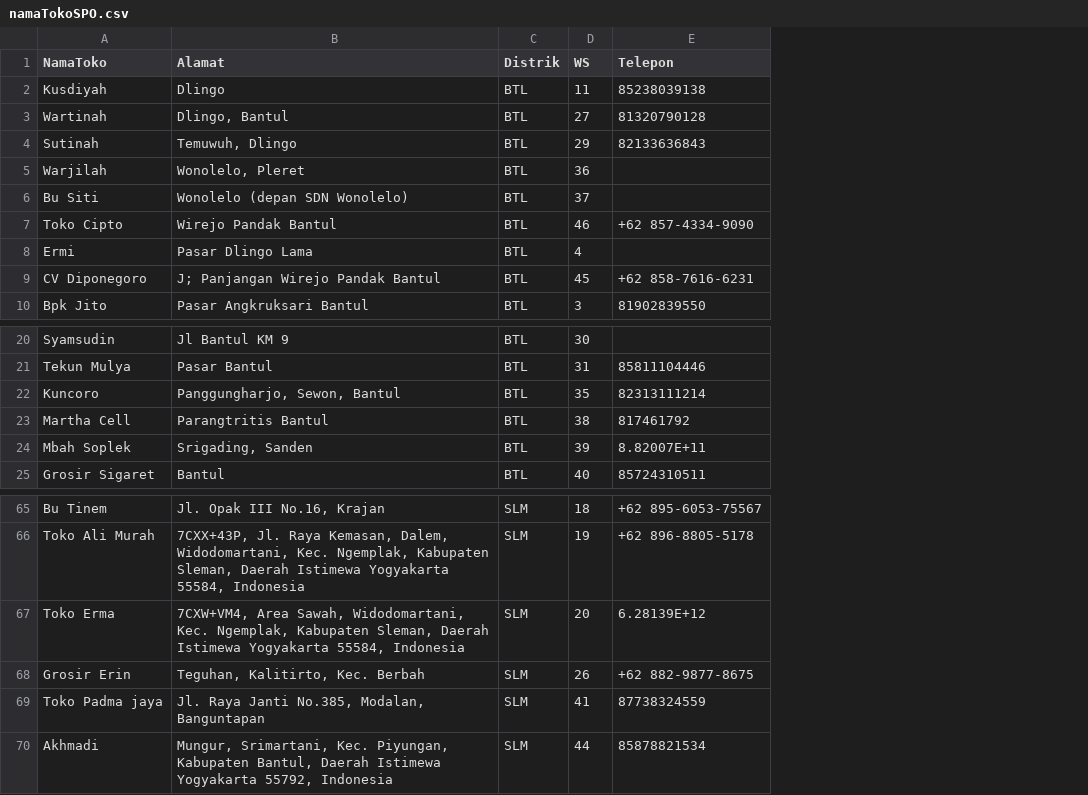
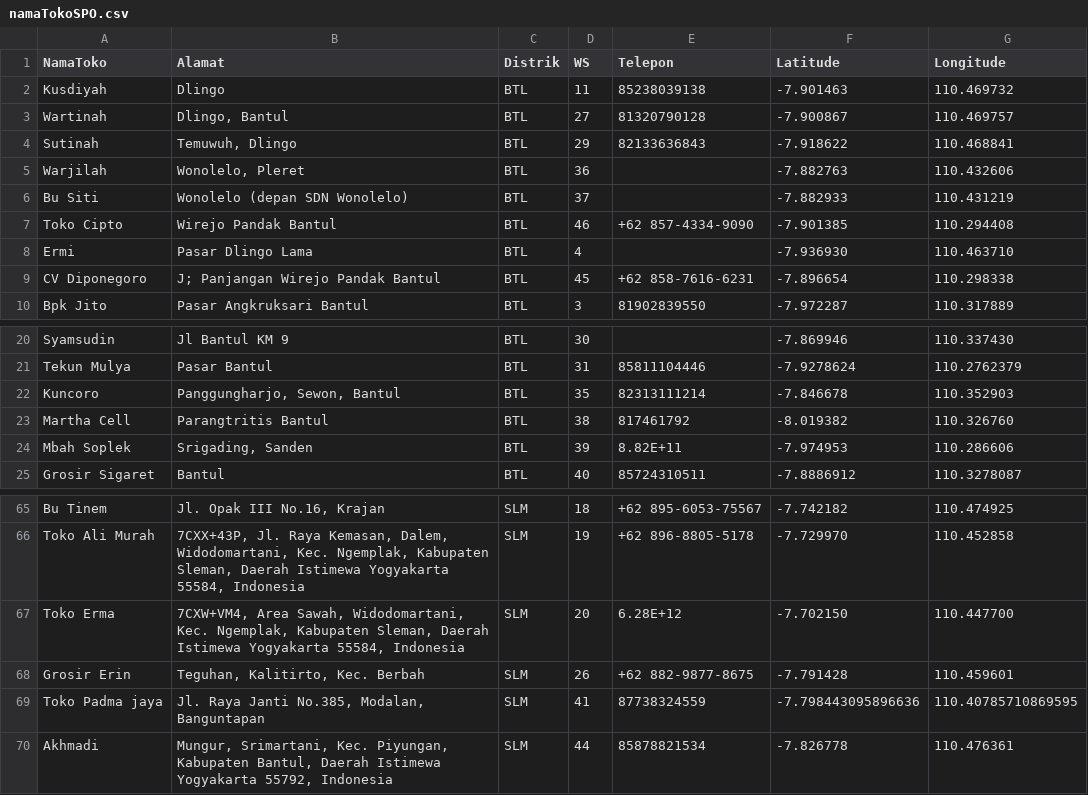
Before and after one commit to AndrewKev/grow, a CSV file: database/csv/namaTokoSPO.csv, drawn as a sheet; only a part is shown, gaps mark what is left out; the diff names each change by its address in the sheet, - before the commit and + after, or states it on an @@ line.

Commit message:
database namaTokoSPO+latitudelongitude

```diff
--- a/database/csv/namaTokoSPO.csv
+++ b/database/csv/namaTokoSPO.csv
+column F (Latitude), rows 2-10: -7.901463 | -7.900867 | -7.918622 | -7.882763 | -7.882933 | -7.901385 | -7.936930 | -7.896654 | -7.972287; rows 20-25: -7.869946 | -7.9278624 | -7.846678 | -8.019382 | -7.974953 | -7.8886912; rows 65-70: -7.742182 | -7.729970 | -7.702150 | -7.791428 | -7.798443095896636 | -7.826778
+column G (Longitude), rows 2-10: 110.469732 | 110.469757 | 110.468841 | 110.432606 | 110.431219 | 110.294408 | 110.463710 | 110.298338 | 110.317889; rows 20-25: 110.337430 | 110.2762379 | 110.352903 | 110.326760 | 110.286606 | 110.3278087; rows 65-70: 110.474925 | 110.452858 | 110.447700 | 110.459601 | 110.40785710869595 | 110.476361
-E24 (Telepon): 8.82007E+11
+E24 (Telepon): 8.82E+11
-E67 (Telepon): 6.28139E+12
+E67 (Telepon): 6.28E+12
```
Also changed, not shown: 3 other files.
